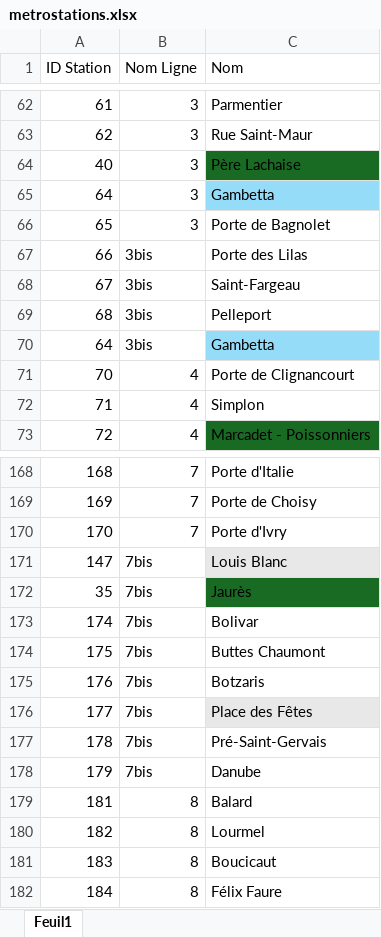
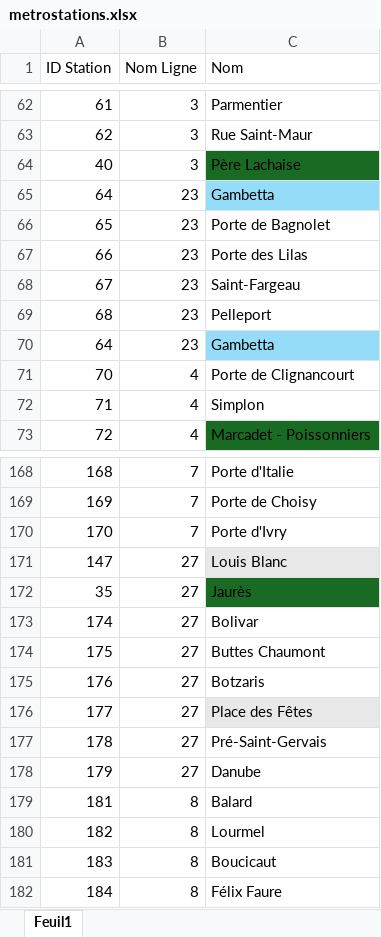
Before and after one commit to VELIKSONNN/Projet_Livin-paris_Dufourmantelle_veyrie, an Excel workbook: MetroGraphe/MetroGraphe/bin/Debug/net8.0/metrostations.xlsx, sheet Feuil1, drawn as a sheet; only a part is shown, gaps mark what is left out; values as stored, in another font and other column widths than the file's, no borders; the diff names each change by its address in the sheet, - before the commit and + after, or states it on an @@ line.

```diff
--- a/MetroGraphe/MetroGraphe/bin/Debug/net8.0/metrostations.xlsx (sheet Feuil1)
+++ b/MetroGraphe/MetroGraphe/bin/Debug/net8.0/metrostations.xlsx (sheet Feuil1)
-B65:B66 (Nom Ligne): 3
+B65:B66 (Nom Ligne): 23
-B67:B70 (Nom Ligne): 3bis
+B67:B70 (Nom Ligne): 23
-B171:B178 (Nom Ligne): 7bis
+B171:B178 (Nom Ligne): 27
```
Also changed, not shown: MetroGraphe/MetroGraphe/MetroParis.xlsx, MetroGraphe/MetroGraphe/bin/Debug/net8.0/Liens.xlsx, 39 other files.
